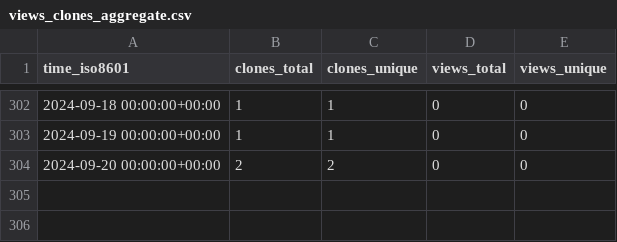
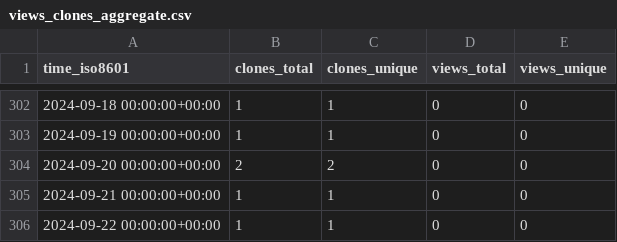
Before and after one commit to tobbie/nodejs-chat-app, a CSV file: tobbie/nodejs-chat-app/ghrs-data/views_clones_aggregate.csv, drawn as a sheet; only a part is shown, gaps mark what is left out.

```diff
--- a/tobbie/nodejs-chat-app/ghrs-data/views_clones_aggregate.csv
+++ b/tobbie/nodejs-chat-app/ghrs-data/views_clones_aggregate.csv
@@ -304 +304,3 @@ time_iso8601,clones_total,clones_unique,views_total,views_unique
 2024-09-20 00:00:00+00:00,2,2,0,0
+2024-09-21 00:00:00+00:00,1,1,0,0
+2024-09-22 00:00:00+00:00,1,1,0,0
```
Also changed, not shown: 1 other file.
